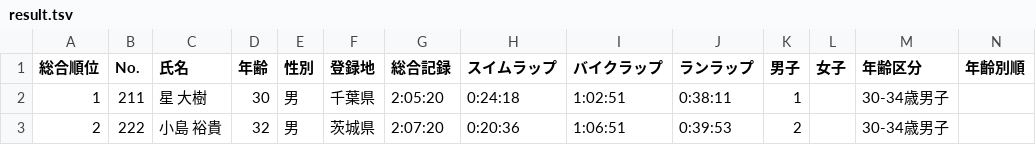
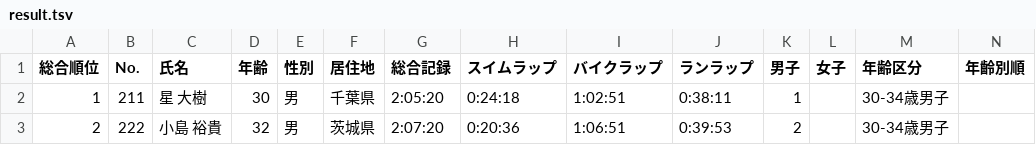
Before and after one commit to matsubo/triathlon-result-data, a TSV file: master/2018/watarase/result.tsv, drawn as a sheet; only a part is shown.

```diff
--- a/master/2018/watarase/result.tsv
+++ b/master/2018/watarase/result.tsv
@@ -1,2 +1,2 @@
-総合順位	No.	氏名	年齢	性別	登録地	総合記録	スイムラップ	バイクラップ	ランラップ	男子	女子	年齢区分	年齡別順
+総合順位	No.	氏名	年齢	性別	居住地	総合記録	スイムラップ	バイクラップ	ランラップ	男子	女子	年齢区分	年齡別順
 1	211	星 大樹	30	男	千葉県	2:05:20	0:24:18	1:02:51	0:38:11	1		30-34歳男子	
```
Also changed, not shown: master/2024/baramon_a/result.tsv, master/2024/baramon_b/result.tsv, 8 other files.
